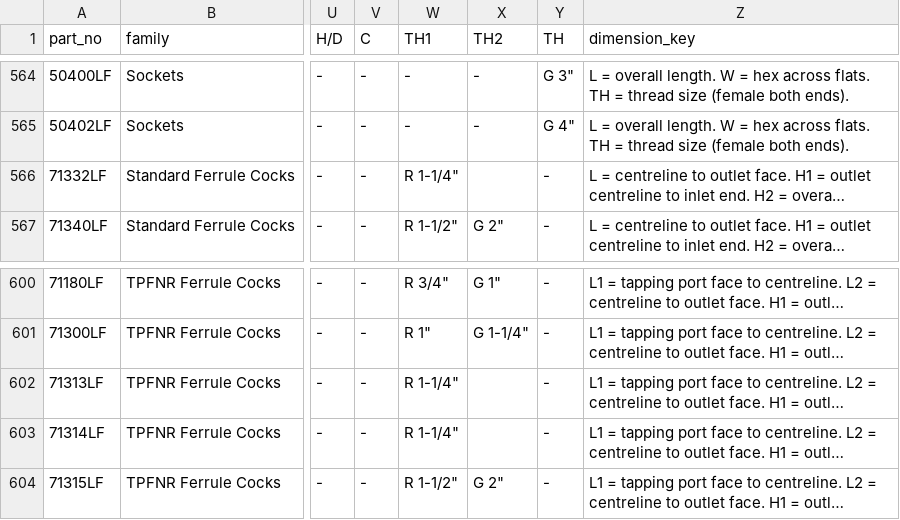
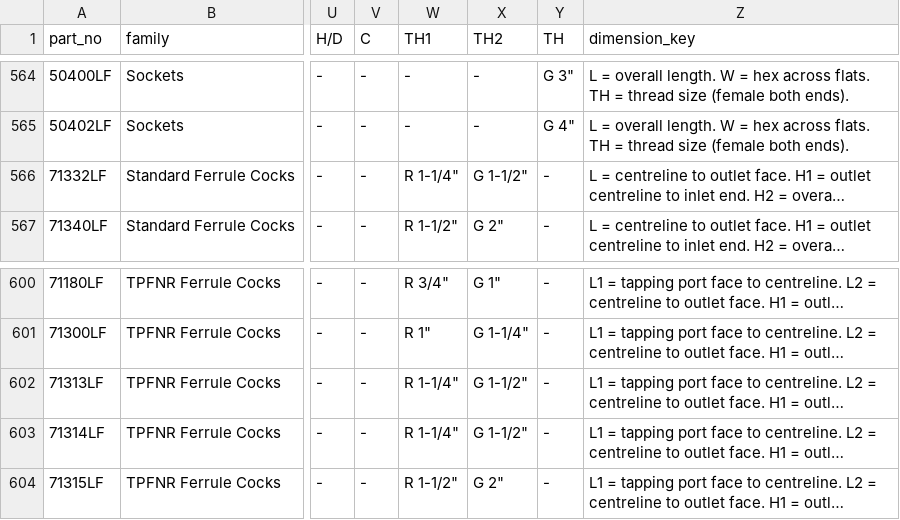
Before and after one commit to thomasagooden-crypto/tg-tech-data-sheets, a CSV file: Master_Measurements.csv, drawn as a sheet; only a part is shown, gaps mark what is left out; long unchanged cells end in …; the diff names each change by its address in the sheet, - before the commit and + after, or states it on an @@ line.

```diff
--- a/Master_Measurements.csv
+++ b/Master_Measurements.csv
-X566 (TH2): (empty)
+X566 (TH2): G 1-1/2"
-X602:X603 (TH2): (empty)
+X602:X603 (TH2): G 1-1/2"
```
Also changed, not shown: Measurements_Needed.csv, incomplete_index.csv, 6 other files.
